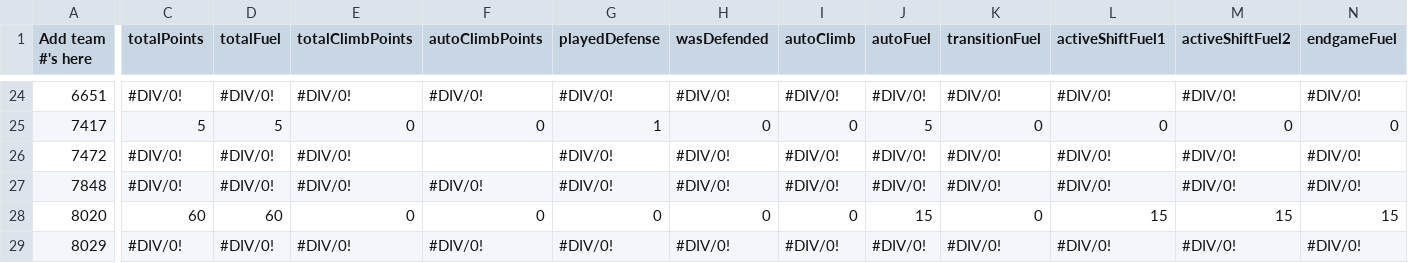
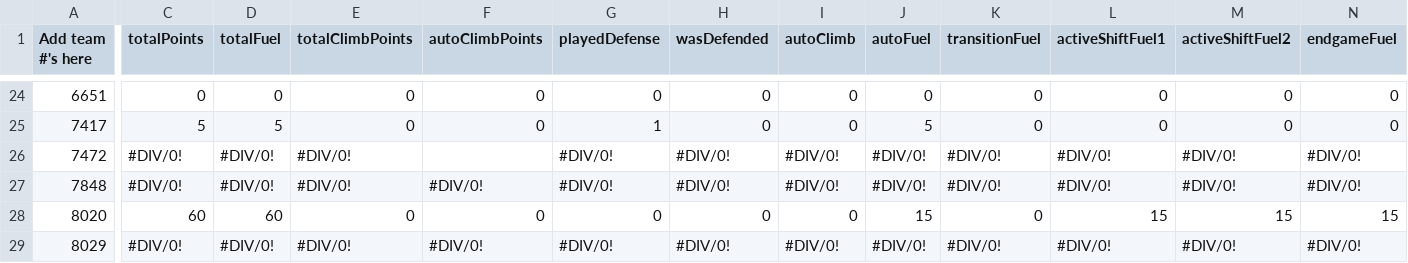
Before and after one commit to btmartin/btmartin.github.io, a CSV file: Scouting/ConsolidatedData.csv, drawn as a sheet; only a part is shown, gaps mark what is left out; the diff covers the shown part only; the diff names each change by its address in the sheet, - before the commit and + after, or states it on an @@ line.

```diff
--- a/Scouting/ConsolidatedData.csv
+++ b/Scouting/ConsolidatedData.csv
-C24 (totalPoints): #DIV/0!
+C24 (totalPoints): 0
-D24 (totalFuel): #DIV/0!
+D24 (totalFuel): 0
-E24 (totalClimbPoints): #DIV/0!
+E24 (totalClimbPoints): 0
-F24 (autoClimbPoints): #DIV/0!
+F24 (autoClimbPoints): 0
-G24 (playedDefense): #DIV/0!
+G24 (playedDefense): 0
-H24 (wasDefended): #DIV/0!
+H24 (wasDefended): 0
-I24 (autoClimb): #DIV/0!
+I24 (autoClimb): 0
-J24 (autoFuel): #DIV/0!
+J24 (autoFuel): 0
-K24 (transitionFuel): #DIV/0!
+K24 (transitionFuel): 0
-L24 (activeShiftFuel1): #DIV/0!
+L24 (activeShiftFuel1): 0
-M24 (activeShiftFuel2): #DIV/0!
+M24 (activeShiftFuel2): 0
-N24 (endgameFuel): #DIV/0!
+N24 (endgameFuel): 0
```
Also changed, not shown: 49 edited cells elsewhere in this file, Scouting/ScoutingData.csv.
